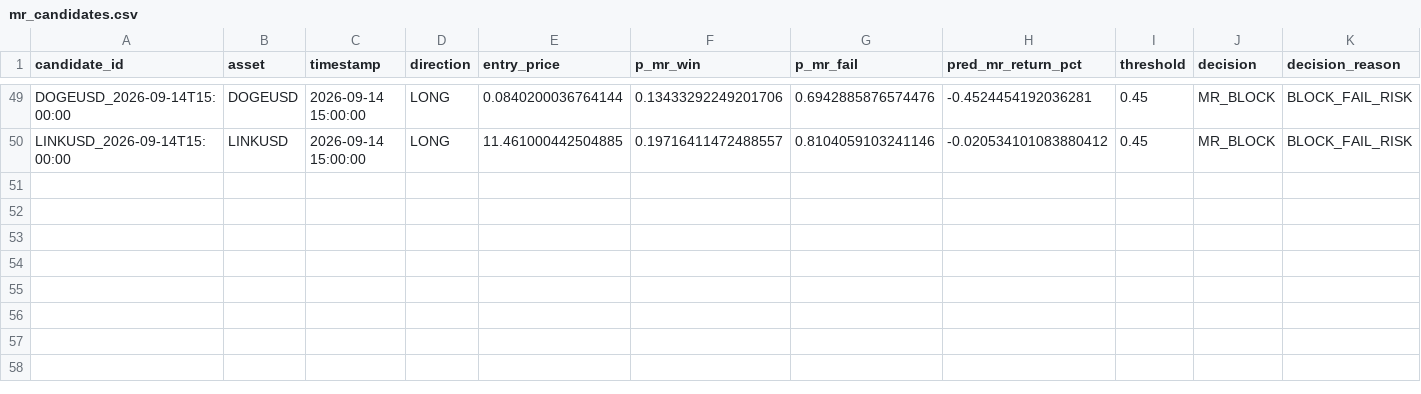
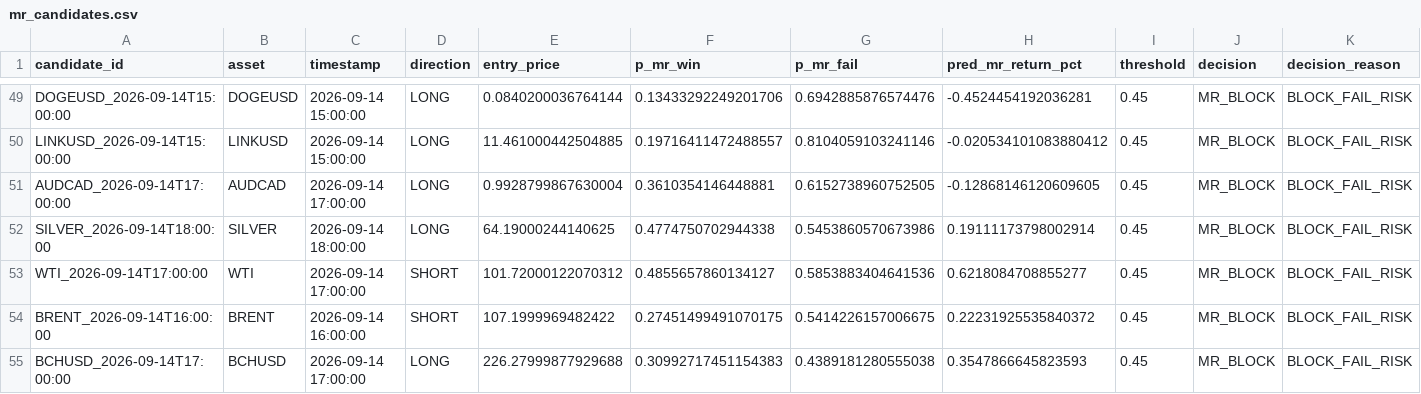
Before and after one commit to NeefPoom/Tradingstrategy01, a CSV file: data/forward/mr_candidates.csv, drawn as a sheet; only a part is shown, gaps mark what is left out; rows hold the shown columns only; the diff names each change by its address in the sheet, - before the commit and + after, or states it on an @@ line.

```diff
--- a/data/forward/mr_candidates.csv
+++ b/data/forward/mr_candidates.csv
+row 51: AUDCAD_2026-09-14T17:00:00 | AUDCAD | 2026-09-14 17:00:00 | LONG | 0.9928799867630004 | 0.3610354146448881 | 0.6152738960752505 | -0.12868146120609605 | 0.45 | MR_BLOCK | BLOCK_FAIL_RISK
+row 52: SILVER_2026-09-14T18:00:00 | SILVER | 2026-09-14 18:00:00 | LONG | 64.19000244140625 | 0.4774750702944338 | 0.5453860570673986 | 0.19111173798002914 | 0.45 | MR_BLOCK | BLOCK_FAIL_RISK
+row 53: WTI_2026-09-14T17:00:00 | WTI | 2026-09-14 17:00:00 | SHORT | 101.72000122070312 | 0.4855657860134127 | 0.5853883404641536 | 0.6218084708855277 | 0.45 | MR_BLOCK | BLOCK_FAIL_RISK
+row 54: BRENT_2026-09-14T16:00:00 | BRENT | 2026-09-14 16:00:00 | SHORT | 107.1999969482422 | 0.27451499491070175 | 0.5414226157006675 | 0.22231925535840372 | 0.45 | MR_BLOCK | BLOCK_FAIL_RISK
+row 55: BCHUSD_2026-09-14T17:00:00 | BCHUSD | 2026-09-14 17:00:00 | LONG | 226.27999877929688 | 0.30992717451154383 | 0.4389181280555038 | 0.3547866645823593 | 0.45 | MR_BLOCK | BLOCK_FAIL_RISK
```
Also changed, not shown: data/prices/NAS100_1h_yahoo.csv, data/prices/UK100_1h_yahoo.csv, 57 other files.
